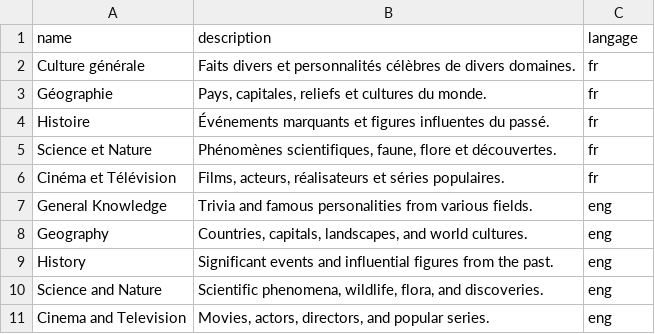
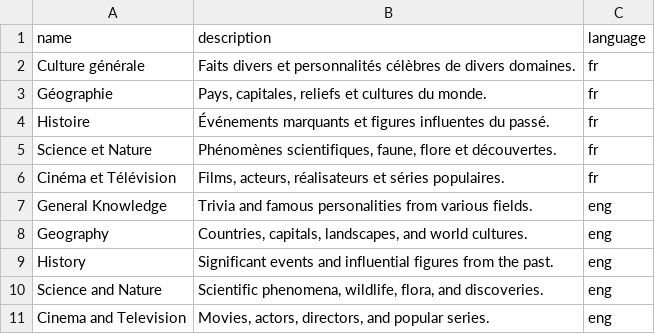
Before and after one commit to l-truong/multiplayer-quiz, a CSV file: tools/categories.csv, drawn as a sheet.

```diff
--- a/tools/categories.csv
+++ b/tools/categories.csv
@@ -1,2 +1,2 @@
-name;description;langage
+name;description;language
 Culture générale;Faits divers et personnalités célèbres de divers domaines.;fr
```
Also changed, not shown: tools/questions.csv, 2 other files.
